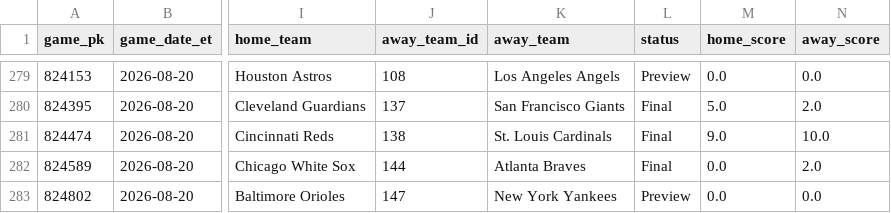
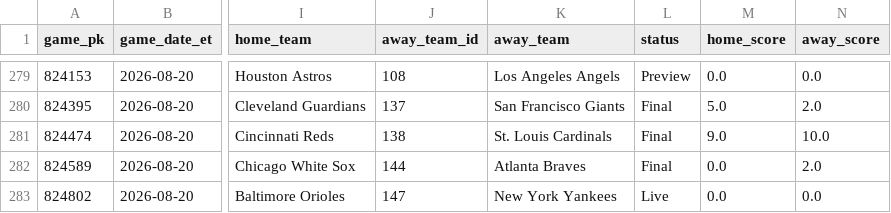
Before and after one commit to gitchrisqueen/panthera, a CSV file: data/games/games.csv, drawn as a sheet; only a part is shown, gaps mark what is left out; the diff names each change by its address in the sheet, - before the commit and + after, or states it on an @@ line.

```diff
--- a/data/games/games.csv
+++ b/data/games/games.csv
-L283 (status): Preview
+L283 (status): Live
```
Also changed, not shown: data/odds/credit_log.csv, 2 other files.
